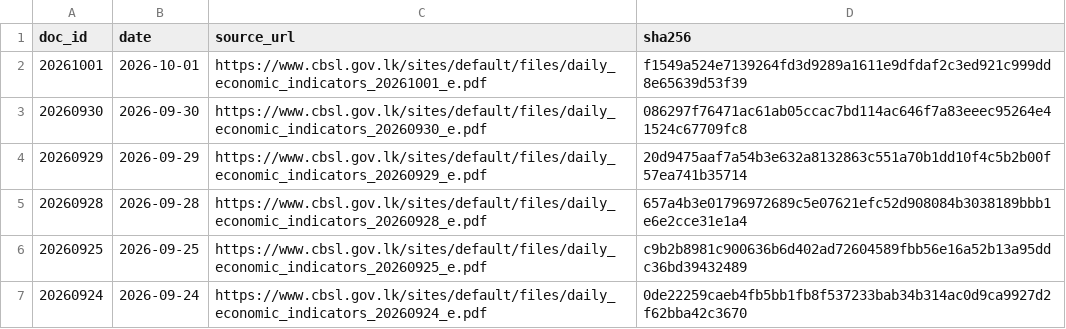
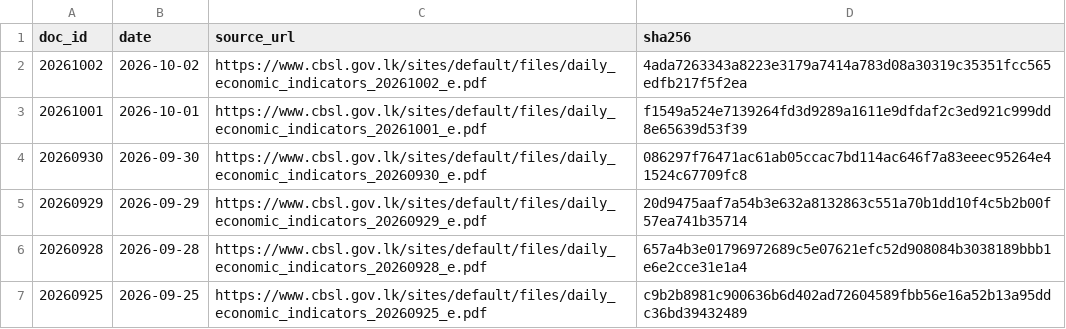
Before and after one commit to zr101/srilanka-data, a TSV file: data/cbsl_daily/docs_all.tsv, drawn as a sheet; only a part is shown; the shorter side is filled out with more unchanged rows; the diff names each change by its address in the sheet, - before the commit and + after, or states it on an @@ line.

```diff
--- a/data/cbsl_daily/docs_all.tsv
+++ b/data/cbsl_daily/docs_all.tsv
+row 2: 20261002 | 2026-10-02 | https://www.cbsl.gov.lk/sites/default/files/daily_economic_indicators_20261002_e.pdf | 4ada7263343a8223e3179a7414a783d08a30319c35351fcc565edfb217f5f2ea
```
Also changed, not shown: data/cbsl_daily/docs_last100.tsv, 5 other files.
